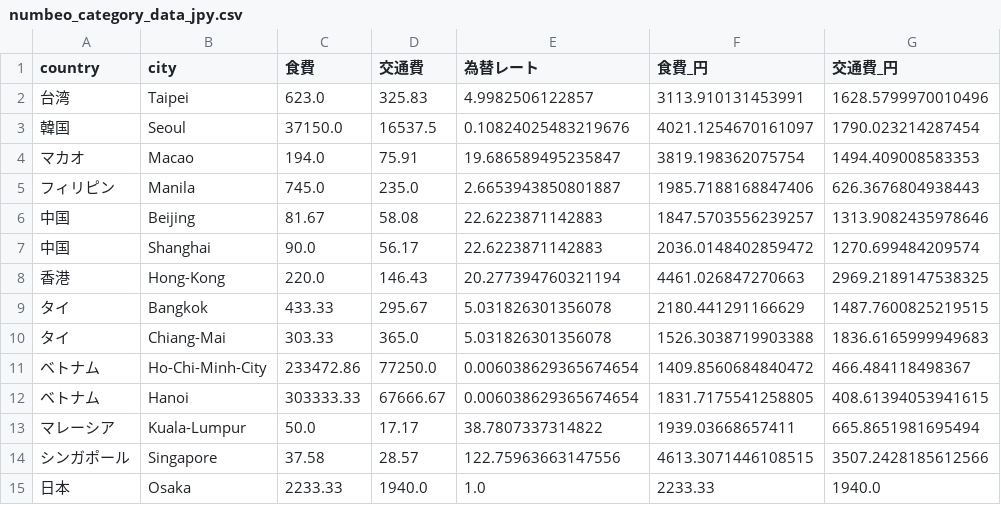
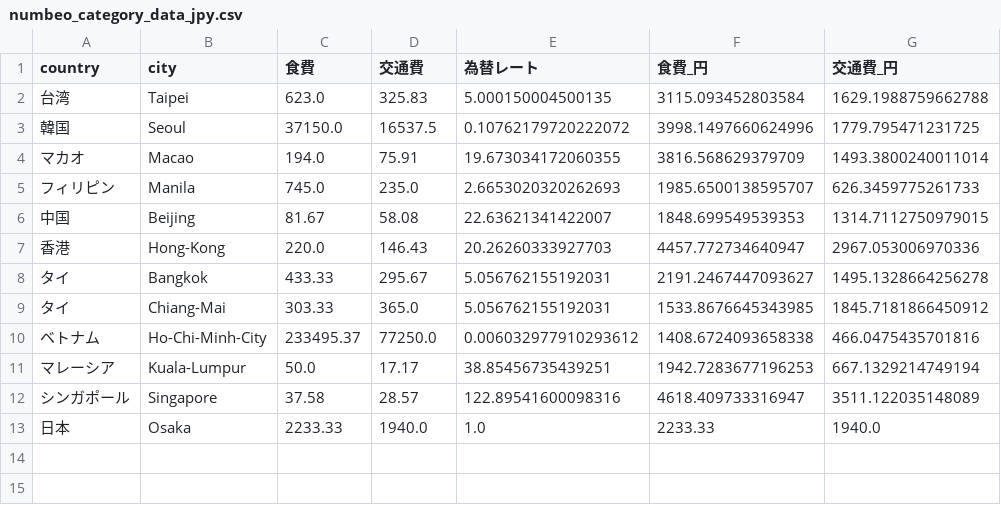
Before and after one commit to kjst-edu/B25-tourism, a CSV file: numbeo_category_data_jpy.csv, drawn as a sheet.

```diff
--- a/numbeo_category_data_jpy.csv
+++ b/numbeo_category_data_jpy.csv
@@ -1,15 +1,13 @@
 country,city,食費,交通費,為替レート,食費_円,交通費_円
-台湾,Taipei,623.0,325.83,4.9982506122857,3113.910131453991,1628.5799970010496
-韓国,Seoul,37150.0,16537.5,0.10824025483219676,4021.1254670161097,1790.023214287454
-マカオ,Macao,194.0,75.91,19.686589495235847,3819.198362075754,1494.409008583353
-フィリピン,Manila,745.0,235.0,2.6653943850801887,1985.7188168847406,626.3676804938443
-中国,Beijing,81.67,58.08,22.6223871142883,1847.5703556239257,1313.9082435978646
-中国,Shanghai,90.0,56.17,22.6223871142883,2036.0148402859472,1270.699484209574
-香港,Hong-Kong,220.0,146.43,20.277394760321194,4461.026847270663,2969.2189147538325
-タイ,Bangkok,433.33,295.67,5.031826301356078,2180.441291166629,1487.7600825219515
-タイ,Chiang-Mai,303.33,365.0,5.031826301356078,1526.3038719903388,1836.6165999949683
-ベトナム,Ho-Chi-Minh-City,233472.86,77250.0,0.006038629365674654,1409.8560684840472,466.484118498367
-ベトナム,Hanoi,303333.33,67666.67,0.006038629365674654,1831.7175541258805,408.61394053941615
-マレーシア,Kuala-Lumpur,50.0,17.17,38.7807337314822,1939.03668657411,665.8651981695494
-シンガポール,Singapore,37.58,28.57,122.75963663147556,4613.3071446108515,3507.2428185612566
+台湾,Taipei,623.0,325.83,5.000150004500135,3115.093452803584,1629.1988759662788
+韓国,Seoul,37150.0,16537.5,0.10762179720222072,3998.1497660624996,1779.795471231725
+マカオ,Macao,194.0,75.91,19.673034172060355,3816.568629379709,1493.3800240011014
+フィリピン,Manila,745.0,235.0,2.6653020320262693,1985.6500138595707,626.3459775261733
+中国,Beijing,81.67,58.08,22.63621341422007,1848.699549539353,1314.7112750979015
+香港,Hong-Kong,220.0,146.43,20.26260333927703,4457.772734640947,2967.053006970336
+タイ,Bangkok,433.33,295.67,5.056762155192031,2191.2467447093627,1495.1328664256278
+タイ,Chiang-Mai,303.33,365.0,5.056762155192031,1533.8676645343985,1845.7181866450912
+ベトナム,Ho-Chi-Minh-City,233495.37,77250.0,0.006032977910293612,1408.6724093658338,466.0475435701816
+マレーシア,Kuala-Lumpur,50.0,17.17,38.85456735439251,1942.7283677196253,667.1329214749194
+シンガポール,Singapore,37.58,28.57,122.89541600098316,4618.409733316947,3511.122035148089
 日本,Osaka,2233.33,1940.0,1.0,2233.33,1940.0
```
Also changed, not shown: 1 other file.
